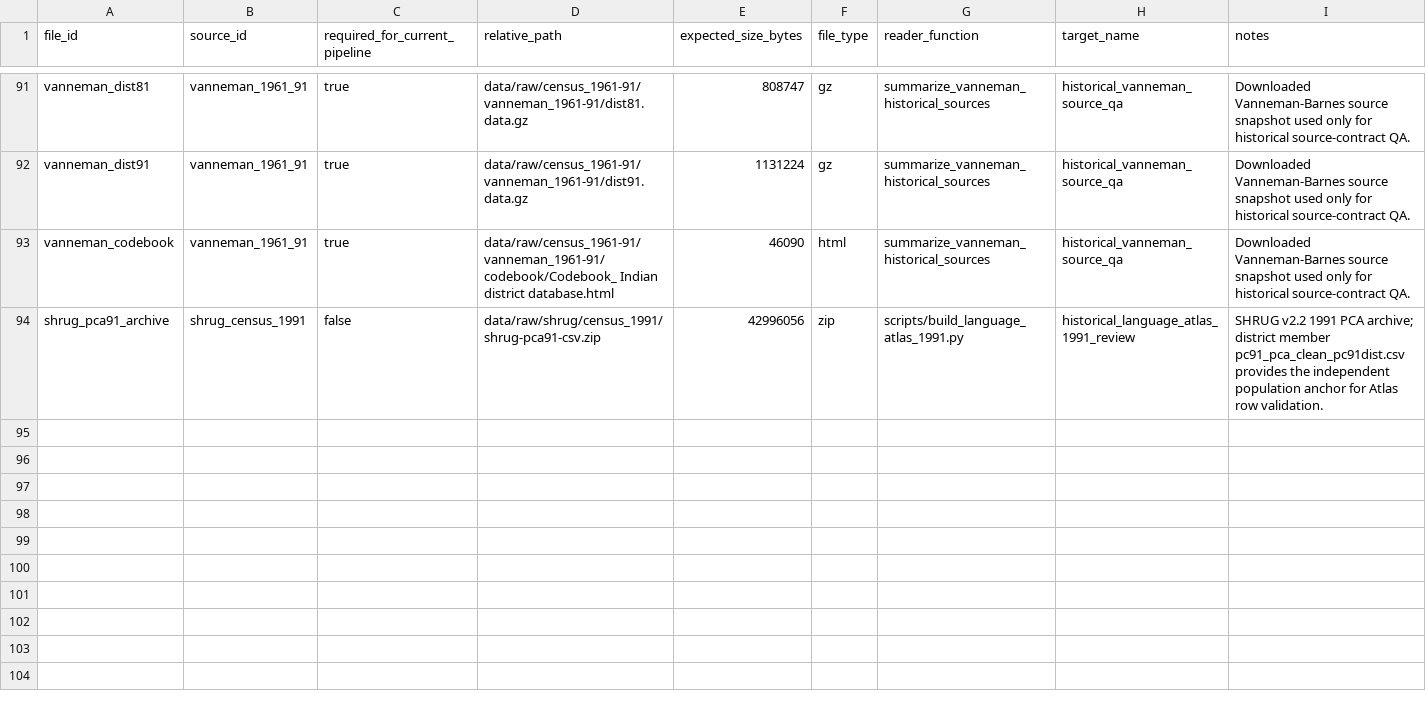
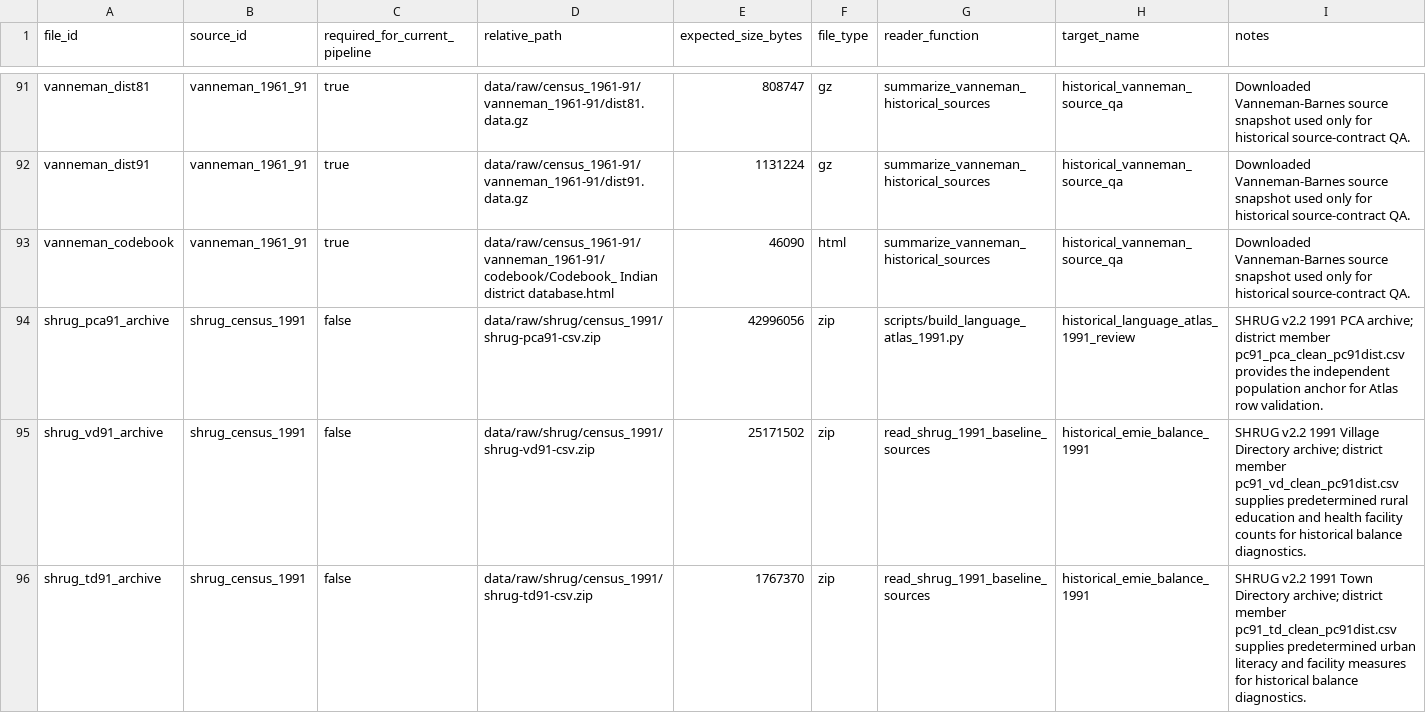
Before and after one commit to rishavbroy/emi-inequality-india, a CSV file: data/metadata/file_manifest.csv, drawn as a sheet; only a part is shown, gaps mark what is left out; the diff names each change by its address in the sheet, - before the commit and + after, or states it on an @@ line.

Commit message:
feat(diagnostics): add Census-1991 baseline balance

```diff
--- a/data/metadata/file_manifest.csv
+++ b/data/metadata/file_manifest.csv
+row 95: shrug_vd91_archive | shrug_census_1991 | false | data/raw/shrug/census_1991/shrug-vd91-csv.zip | 25171502 | zip | read_shrug_1991_baseline_sources | historical_emie_balance_1991 | SHRUG v2.2 1991 Village Directory archive; district member pc91_vd_clean_pc91dist.csv supplies predetermined rural education and health facility counts for historical balance diagnostics.
+row 96: shrug_td91_archive | shrug_census_1991 | false | data/raw/shrug/census_1991/shrug-td91-csv.zip | 1767370 | zip | read_shrug_1991_baseline_sources | historical_emie_balance_1991 | SHRUG v2.2 1991 Town Directory archive; district member pc91_td_clean_pc91dist.csv supplies predetermined urban literacy and facility measures for historical balance diagnostics.
```
Also changed, not shown: data/metadata/checksums.csv, data/metadata/data_sources.csv, 10 other files.
